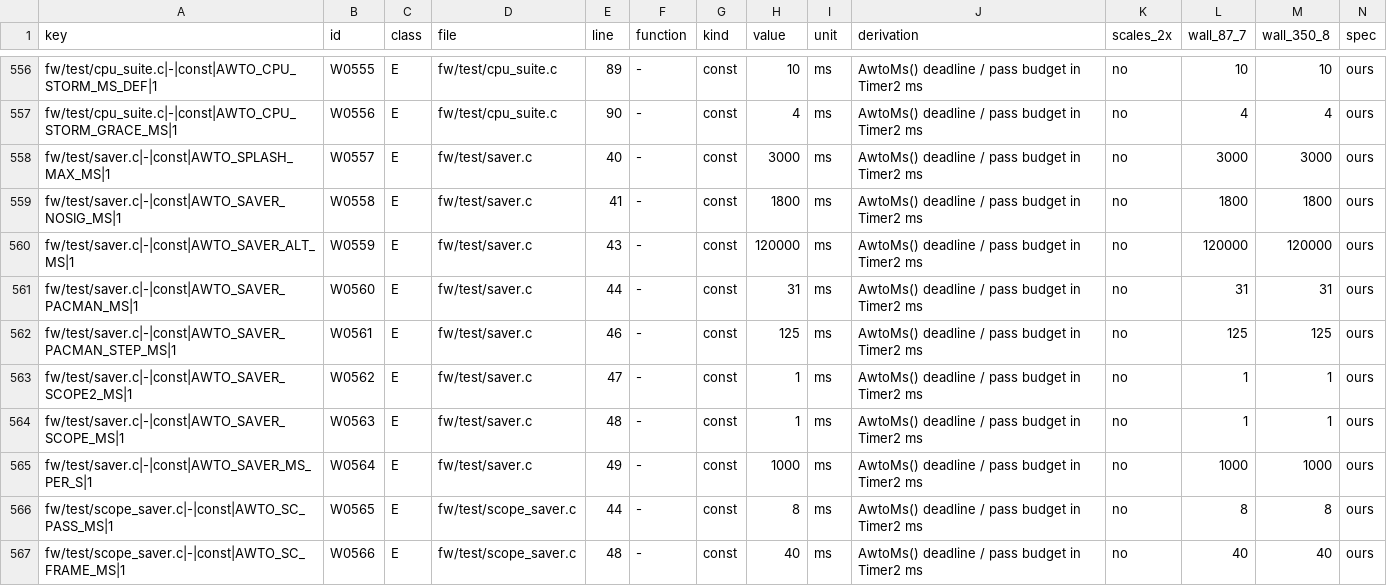
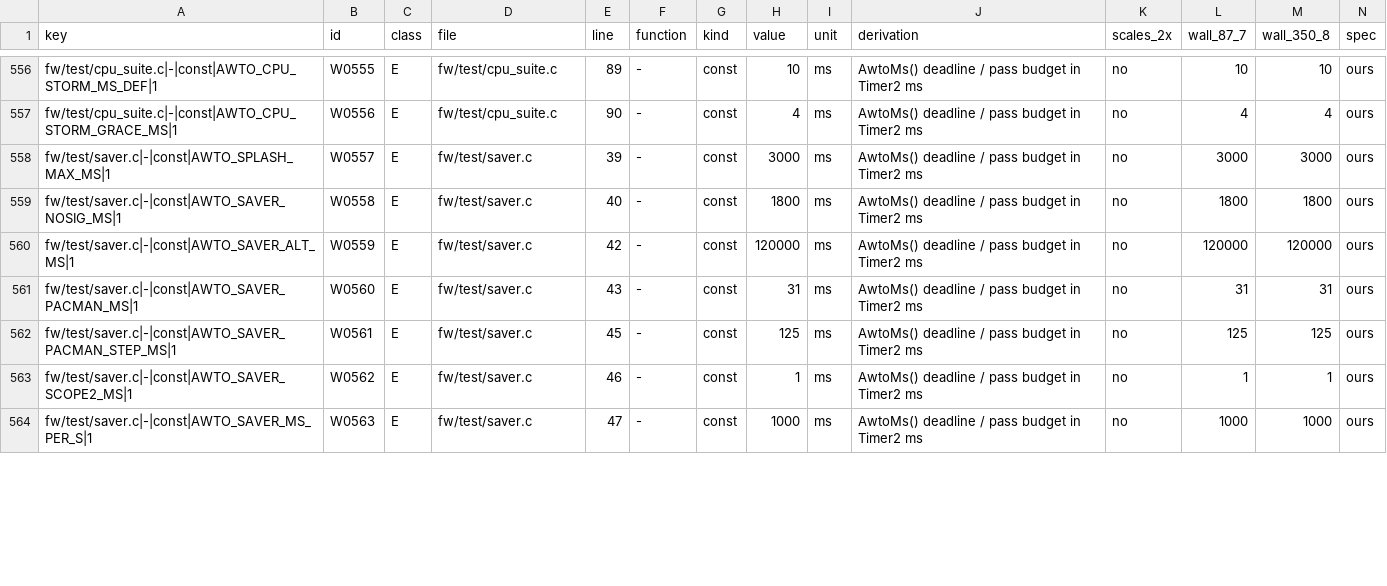
Before and after one commit to awto-au/awto-ddc, a TSV file: docs/delay-audit.tsv, drawn as a sheet; only a part is shown, gaps mark what is left out; removed rows and columns are numbered as before the commit, all else as after; rows hold the shown columns only; the diff covers the shown part only; the diff names each change by its address in the sheet, - before the commit and + after, or states it on an @@ line.

```diff
--- a/docs/delay-audit.tsv
+++ b/docs/delay-audit.tsv
-E558 (line): 40
+E558 (line): 39
-E559 (line): 41
+E559 (line): 40
-E560 (line): 43
+E560 (line): 42
-E561 (line): 44
+E561 (line): 43
-E562 (line): 46
+E562 (line): 45
-E563 (line): 47
+E563 (line): 46
-row 564: fw/test/saver.c|-|const|AWTO_SAVER_SCOPE_MS|1 | W0563 | E | fw/test/saver.c | 48 | - | const | 1 | ms | AwtoMs() deadline / pass budget in Timer2 ms | no | 1 | 1 | ours
-B564 (id): W0564
+B564 (id): W0563
-E564 (line): 49
+E564 (line): 47
-row 566: fw/test/scope_saver.c|-|const|AWTO_SC_PASS_MS|1 | W0565 | E | fw/test/scope_saver.c | 44 | - | const | 8 | ms | AwtoMs() deadline / pass budget in Timer2 ms | no | 8 | 8 | ours
-row 567: fw/test/scope_saver.c|-|const|AWTO_SC_FRAME_MS|1 | W0566 | E | fw/test/scope_saver.c | 48 | - | const | 40 | ms | AwtoMs() deadline / pass budget in Timer2 ms | no | 40 | 40 | ours
```
Also changed, not shown: 23 edited cells elsewhere in this file, fw/awto/savers.tsv, fw/bank_layout.tsv, 37 other files.
